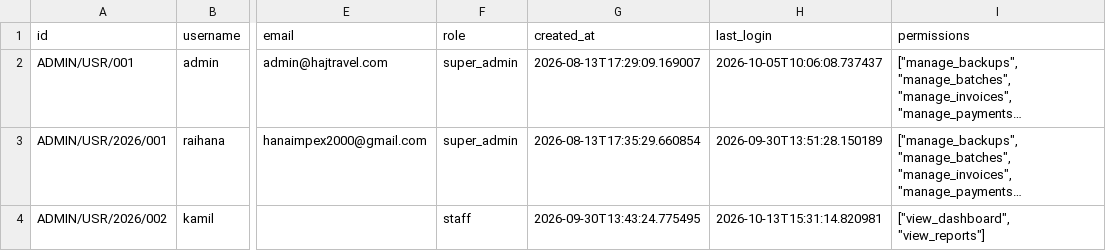
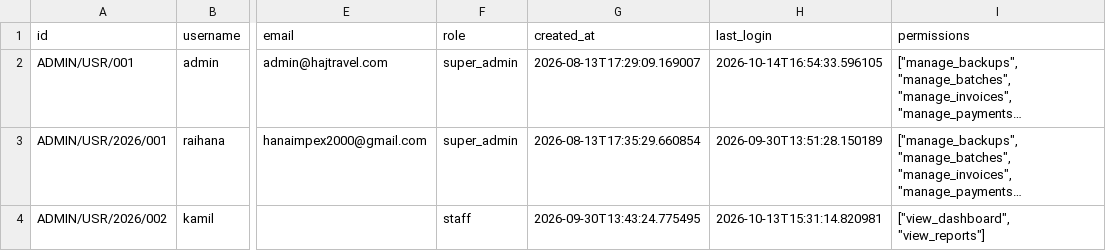
Before and after one commit to onlinebestsupport/alhudhahajwork, a CSV file: data/users.csv, drawn as a sheet; only a part is shown, gaps mark what is left out; long unchanged cells end in …; the diff names each change by its address in the sheet, - before the commit and + after, or states it on an @@ line.

```diff
--- a/data/users.csv
+++ b/data/users.csv
-H2 (last_login): 2026-10-05T10:06:08.737437
+H2 (last_login): 2026-10-14T16:54:33.596105
```
Also changed, not shown: data/activity_log.csv, 1 other file.
